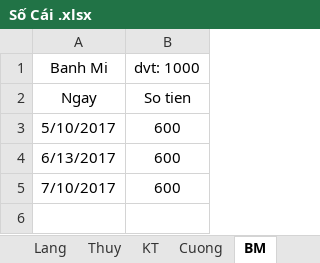
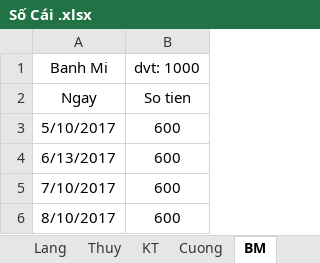
Before and after one commit to Hubitga/Hubito, an Excel workbook: Số Cái .xlsx, sheet BM, drawn as a sheet; values as stored, in another font and other column widths than the file's, no borders; the diff names each change by its address in the sheet, - before the commit and + after, or states it on an @@ line.

```diff
--- a/Số Cái .xlsx (sheet BM)
+++ b/Số Cái .xlsx (sheet BM)
+row 6: 8/10/2017 | 600
```
Also changed, not shown: sheet Thuy, sheet Sheet1, sheet Lang, formulas that keep their value, hidden cells.
